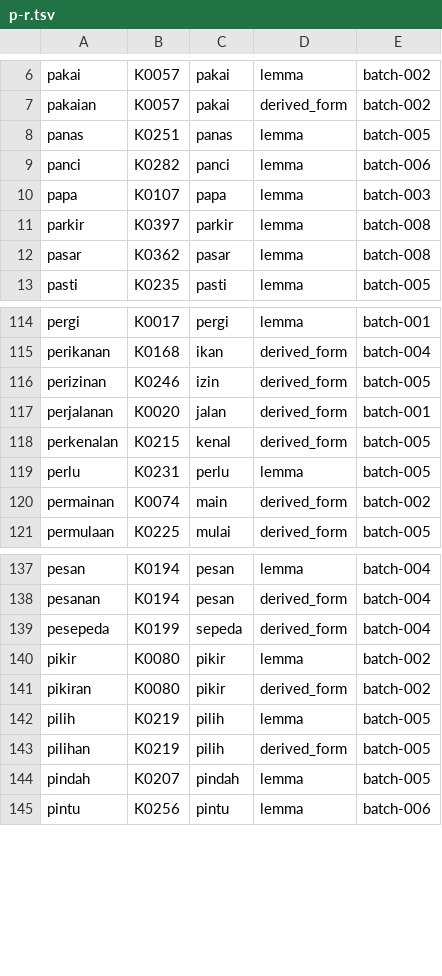
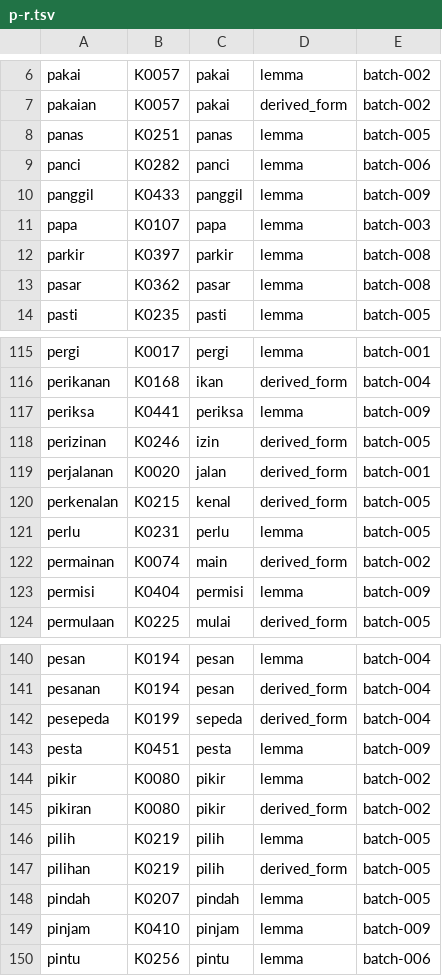
Before and after one commit to semoliginon-ops/Lexara-Chatbot, a TSV file: data/kamus/index/p-r.tsv, drawn as a sheet; only a part is shown, gaps mark what is left out.

Commit message:
Update token index for batch 009

```diff
--- a/data/kamus/index/p-r.tsv
+++ b/data/kamus/index/p-r.tsv
@@ -9,2 +9,3 @@ panas	K0251	panas	lemma	batch-005
 panci	K0282	panci	lemma	batch-006
+panggil	K0433	panggil	lemma	batch-009
 papa	K0107	papa	lemma	batch-003
@@ -115,2 +116,3 @@ pergi	K0017	pergi	lemma	batch-001
 perikanan	K0168	ikan	derived_form	batch-004
+periksa	K0441	periksa	lemma	batch-009
 perizinan	K0246	izin	derived_form	batch-005
@@ -120,2 +122,3 @@ perlu	K0231	perlu	lemma	batch-005
 permainan	K0074	main	derived_form	batch-002
+permisi	K0404	permisi	lemma	batch-009
 permulaan	K0225	mulai	derived_form	batch-005
@@ -139,2 +142,3 @@ pesanan	K0194	pesan	derived_form	batch-004
 pesepeda	K0199	sepeda	derived_form	batch-004
+pesta	K0451	pesta	lemma	batch-009
 pikir	K0080	pikir	lemma	batch-002
@@ -144,2 +148,3 @@ pilihan	K0219	pilih	derived_form	batch-005
 pindah	K0207	pindah	lemma	batch-005
+pinjam	K0410	pinjam	lemma	batch-009
 pintu	K0256	pintu	lemma	batch-006
```
